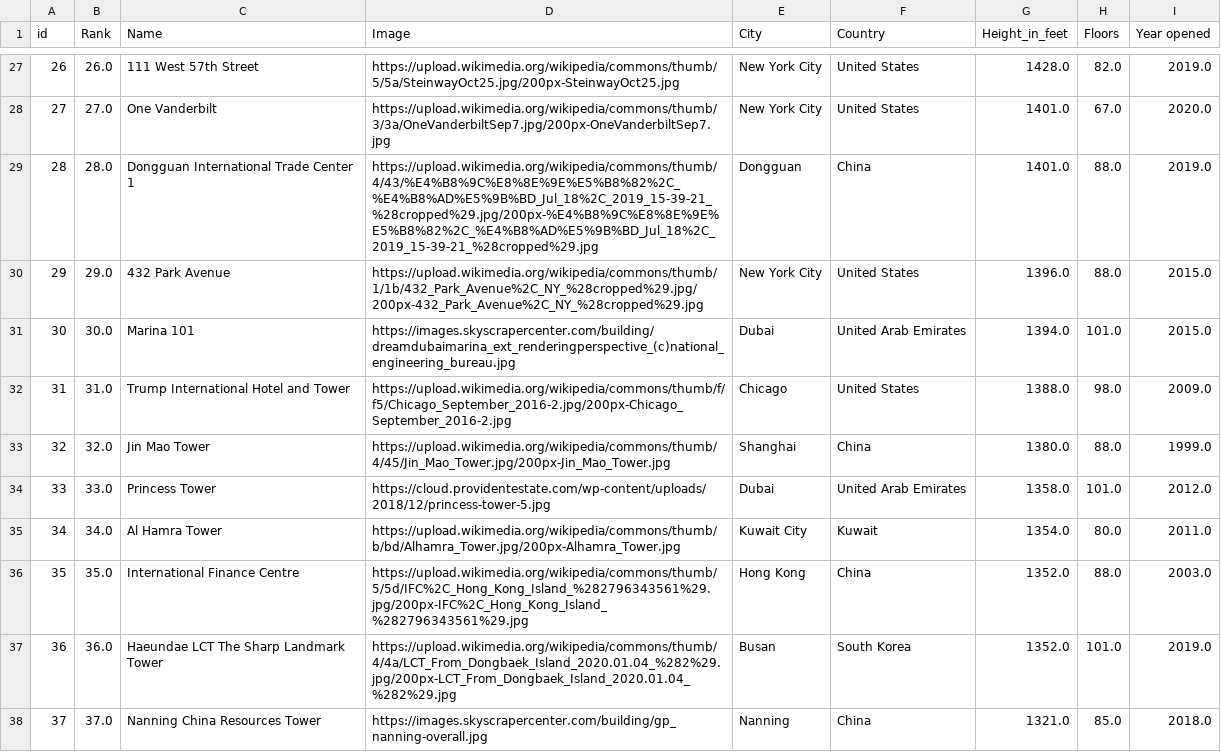
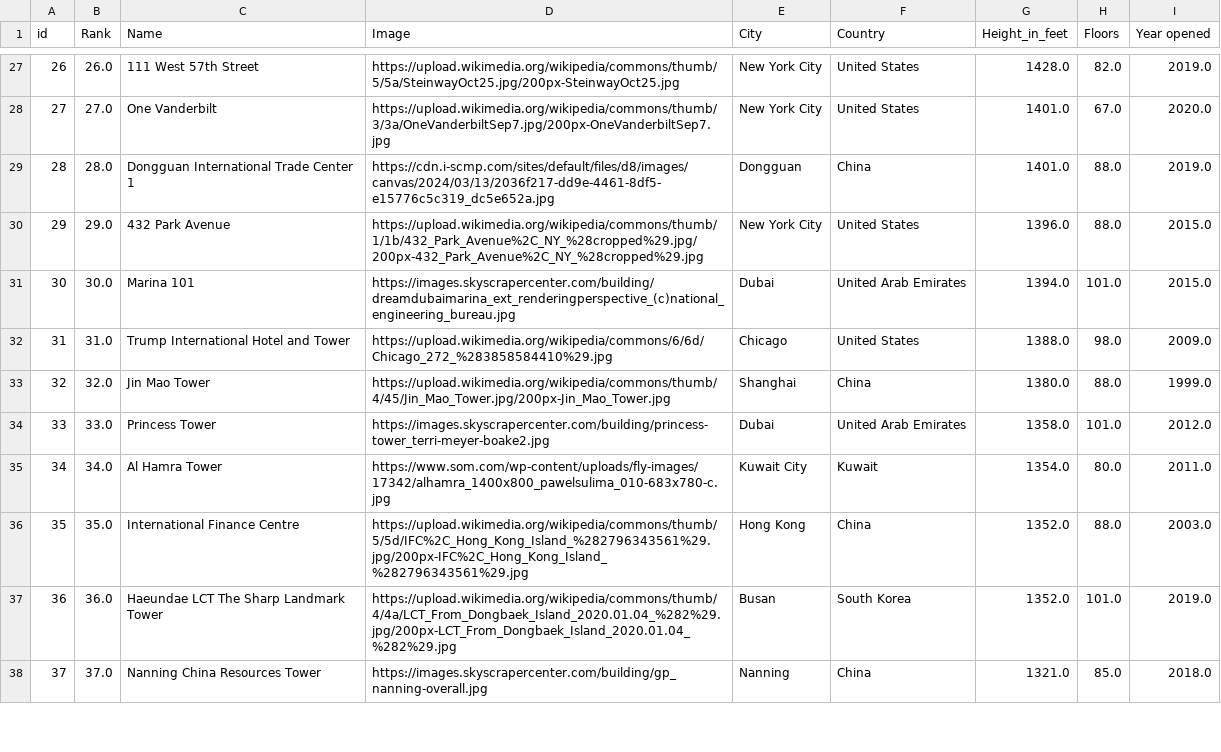
Before and after one commit to piyanudk/kidjacode, a CSV file: data/buildings.csv, drawn as a sheet; only a part is shown, gaps mark what is left out; the diff covers the shown part only.

```diff
--- a/data/buildings.csv
+++ b/data/buildings.csv
@@ -28,9 +28,9 @@ id,Rank,Name,Image,City,Country,Height_in_feet,Floors,Year opened
 27,27.0,One Vanderbilt,https://upload.wikimedia.org/wikipedia/commons/thumb/3/3a/OneVanderbiltSep7.jpg/200px-OneVanderbiltSep7.jpg,New York City,United States,1401.0,67.0,2020.0
-28,28.0,Dongguan International Trade Center 1,https://upload.wikimedia.org/wikipedia/commons/thumb/4/43/%E4%B8%9C%E8%8E%9E%E5%B8%82%2C_%E4%B8%AD%E5%9B%BD_Jul_18%2C_2019_15-39-21_%28cropped%29.jpg/200px-%E4%B8%9C%E8%8E%9E%E5%B8%82%2C_%E4%B8%AD%E5%9B%BD_Jul_18%2C_2019_15-39-21_%28cropped%29.jpg,Dongguan,China,1401.0,88.0,2019.0
+28,28.0,Dongguan International Trade Center 1,https://cdn.i-scmp.com/sites/default/files/d8/images/canvas/2024/03/13/2036f217-dd9e-4461-8df5-e15776c5c319_dc5e652a.jpg,Dongguan,China,1401.0,88.0,2019.0
 29,29.0,432 Park Avenue,https://upload.wikimedia.org/wikipedia/commons/thumb/1/1b/432_Park_Avenue%2C_NY_%28cropped%29.jpg/200px-432_Park_Avenue%2C_NY_%28cropped%29.jpg,New York City,United States,1396.0,88.0,2015.0
 30,30.0,Marina 101,https://images.skyscrapercenter.com/building/dreamdubaimarina_ext_renderingperspective_(c)national_engineering_bureau.jpg,Dubai,United Arab Emirates,1394.0,101.0,2015.0
-31,31.0,Trump International Hotel and Tower,https://upload.wikimedia.org/wikipedia/commons/thumb/f/f5/Chicago_September_2016-2.jpg/200px-Chicago_September_2016-2.jpg,Chicago,United States,1388.0,98.0,2009.0
+31,31.0,Trump International Hotel and Tower,https://upload.wikimedia.org/wikipedia/commons/6/6d/Chicago_272_%283858584410%29.jpg,Chicago,United States,1388.0,98.0,2009.0
 32,32.0,Jin Mao Tower,https://upload.wikimedia.org/wikipedia/commons/thumb/4/45/Jin_Mao_Tower.jpg/200px-Jin_Mao_Tower.jpg,Shanghai,China,1380.0,88.0,1999.0
-33,33.0,Princess Tower,https://cloud.providentestate.com/wp-content/uploads/2018/12/princess-tower-5.jpg,Dubai,United Arab Emirates,1358.0,101.0,2012.0
-34,34.0,Al Hamra Tower,https://upload.wikimedia.org/wikipedia/commons/thumb/b/bd/Alhamra_Tower.jpg/200px-Alhamra_Tower.jpg,Kuwait City,Kuwait,1354.0,80.0,2011.0
+33,33.0,Princess Tower,https://images.skyscrapercenter.com/building/princess-tower_terri-meyer-boake2.jpg,Dubai,United Arab Emirates,1358.0,101.0,2012.0
+34,34.0,Al Hamra Tower,https://www.som.com/wp-content/uploads/fly-images/17342/alhamra_1400x800_pawelsulima_010-683x780-c.jpg,Kuwait City,Kuwait,1354.0,80.0,2011.0
 35,35.0,International Finance Centre,https://upload.wikimedia.org/wikipedia/commons/thumb/5/5d/IFC%2C_Hong_Kong_Island_%282796343561%29.jpg/200px-IFC%2C_Hong_Kong_Island_%282796343561%29.jpg,Hong Kong,China,1352.0,88.0,2003.0
```
Also changed, not shown: 7 edited cells elsewhere in this file, data/Birds.csv, 15 other files.
